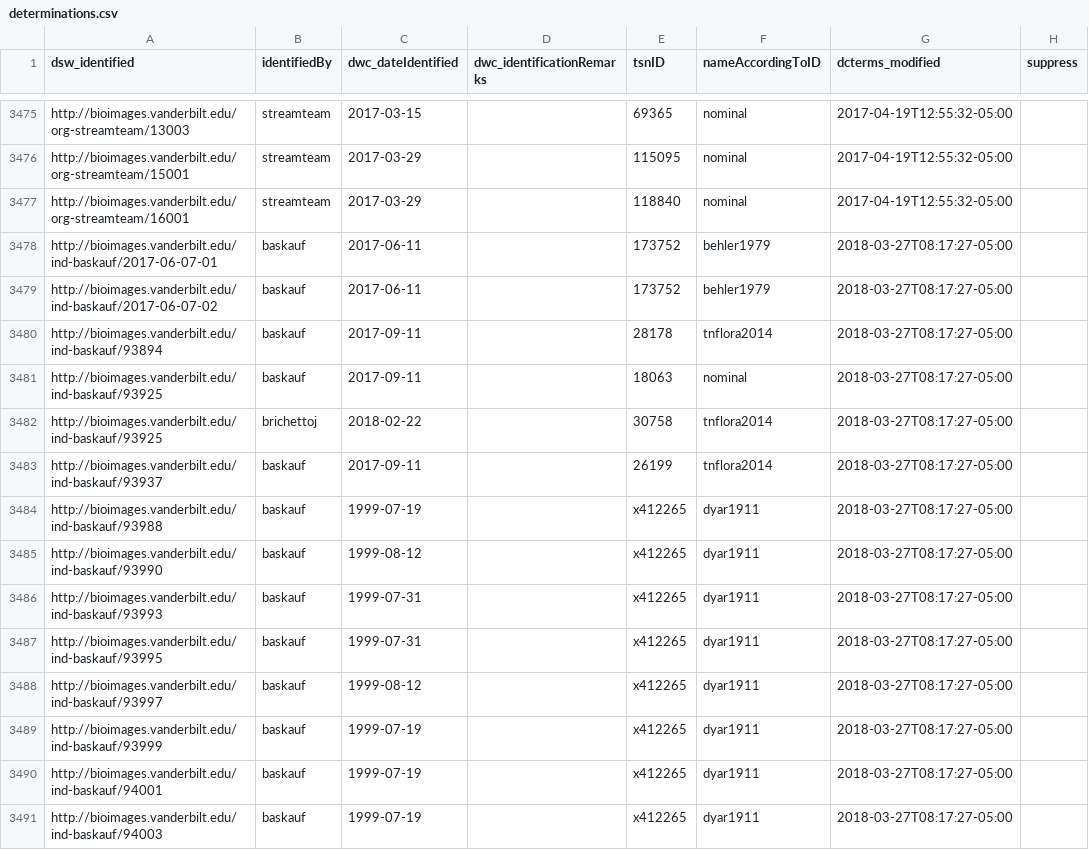
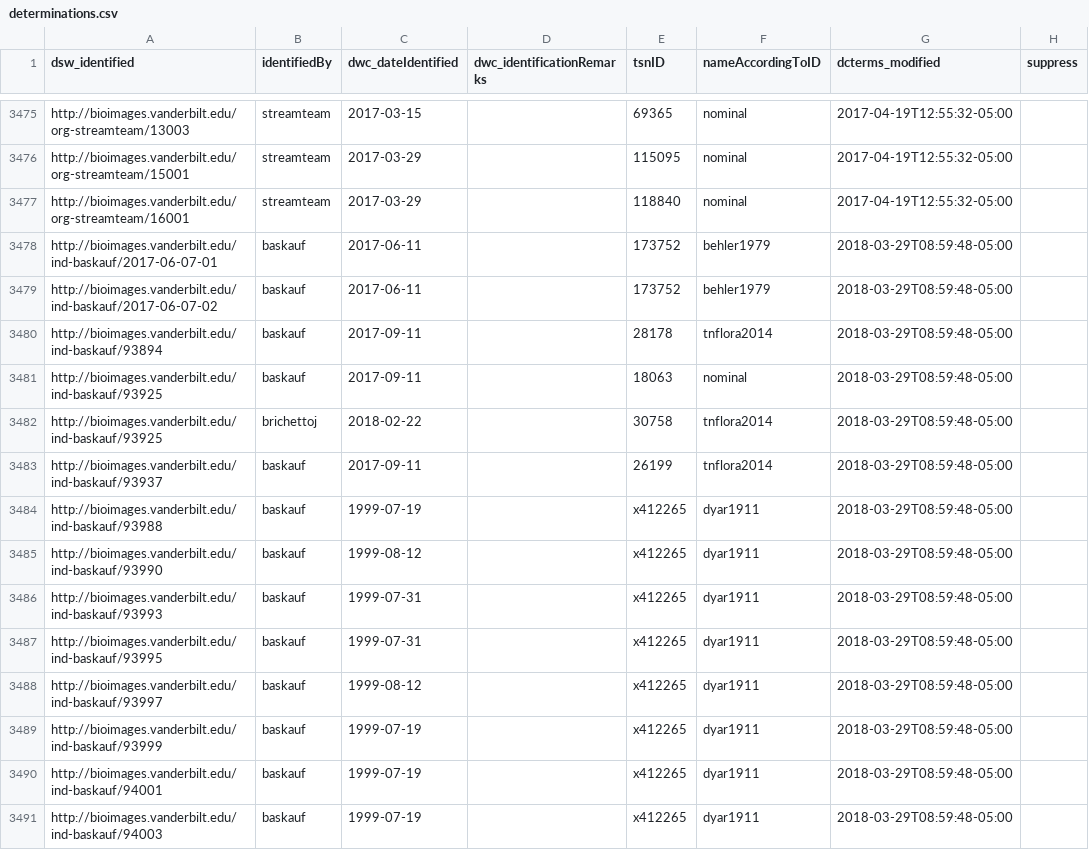
Before and after one commit to baskaufs/Bioimages, a CSV file: determinations.csv, drawn as a sheet; only a part is shown, gaps mark what is left out; the diff covers the shown part only.

```diff
--- a/determinations.csv
+++ b/determinations.csv
@@ -3477,15 +3477,15 @@ http://bioimages.vanderbilt.edu/org-streamteam/15001|streamteam|2017-03-29||1150
 http://bioimages.vanderbilt.edu/org-streamteam/16001|streamteam|2017-03-29||118840|nominal|2017-04-19T12:55:32-05:00|
-http://bioimages.vanderbilt.edu/ind-baskauf/2017-06-07-01|baskauf|2017-06-11||173752|behler1979|2018-03-27T08:17:27-05:00|
-http://bioimages.vanderbilt.edu/ind-baskauf/2017-06-07-02|baskauf|2017-06-11||173752|behler1979|2018-03-27T08:17:27-05:00|
-http://bioimages.vanderbilt.edu/ind-baskauf/93894|baskauf|2017-09-11||28178|tnflora2014|2018-03-27T08:17:27-05:00|
-http://bioimages.vanderbilt.edu/ind-baskauf/93925|baskauf|2017-09-11||18063|nominal|2018-03-27T08:17:27-05:00|
-http://bioimages.vanderbilt.edu/ind-baskauf/93925|brichettoj|2018-02-22||30758|tnflora2014|2018-03-27T08:17:27-05:00|
-http://bioimages.vanderbilt.edu/ind-baskauf/93937|baskauf|2017-09-11||26199|tnflora2014|2018-03-27T08:17:27-05:00|
-http://bioimages.vanderbilt.edu/ind-baskauf/93988|baskauf|1999-07-19||x412265|dyar1911|2018-03-27T08:17:27-05:00|
-http://bioimages.vanderbilt.edu/ind-baskauf/93990|baskauf|1999-08-12||x412265|dyar1911|2018-03-27T08:17:27-05:00|
-http://bioimages.vanderbilt.edu/ind-baskauf/93993|baskauf|1999-07-31||x412265|dyar1911|2018-03-27T08:17:27-05:00|
-http://bioimages.vanderbilt.edu/ind-baskauf/93995|baskauf|1999-07-31||x412265|dyar1911|2018-03-27T08:17:27-05:00|
-http://bioimages.vanderbilt.edu/ind-baskauf/93997|baskauf|1999-08-12||x412265|dyar1911|2018-03-27T08:17:27-05:00|
-http://bioimages.vanderbilt.edu/ind-baskauf/93999|baskauf|1999-07-19||x412265|dyar1911|2018-03-27T08:17:27-05:00|
-http://bioimages.vanderbilt.edu/ind-baskauf/94001|baskauf|1999-07-19||x412265|dyar1911|2018-03-27T08:17:27-05:00|
-http://bioimages.vanderbilt.edu/ind-baskauf/94003|baskauf|1999-07-19||x412265|dyar1911|2018-03-27T08:17:27-05:00|
+http://bioimages.vanderbilt.edu/ind-baskauf/2017-06-07-01|baskauf|2017-06-11||173752|behler1979|2018-03-29T08:59:48-05:00|
+http://bioimages.vanderbilt.edu/ind-baskauf/2017-06-07-02|baskauf|2017-06-11||173752|behler1979|2018-03-29T08:59:48-05:00|
+http://bioimages.vanderbilt.edu/ind-baskauf/93894|baskauf|2017-09-11||28178|tnflora2014|2018-03-29T08:59:48-05:00|
+http://bioimages.vanderbilt.edu/ind-baskauf/93925|baskauf|2017-09-11||18063|nominal|2018-03-29T08:59:48-05:00|
+http://bioimages.vanderbilt.edu/ind-baskauf/93925|brichettoj|2018-02-22||30758|tnflora2014|2018-03-29T08:59:48-05:00|
+http://bioimages.vanderbilt.edu/ind-baskauf/93937|baskauf|2017-09-11||26199|tnflora2014|2018-03-29T08:59:48-05:00|
+http://bioimages.vanderbilt.edu/ind-baskauf/93988|baskauf|1999-07-19||x412265|dyar1911|2018-03-29T08:59:48-05:00|
+http://bioimages.vanderbilt.edu/ind-baskauf/93990|baskauf|1999-08-12||x412265|dyar1911|2018-03-29T08:59:48-05:00|
+http://bioimages.vanderbilt.edu/ind-baskauf/93993|baskauf|1999-07-31||x412265|dyar1911|2018-03-29T08:59:48-05:00|
+http://bioimages.vanderbilt.edu/ind-baskauf/93995|baskauf|1999-07-31||x412265|dyar1911|2018-03-29T08:59:48-05:00|
+http://bioimages.vanderbilt.edu/ind-baskauf/93997|baskauf|1999-08-12||x412265|dyar1911|2018-03-29T08:59:48-05:00|
+http://bioimages.vanderbilt.edu/ind-baskauf/93999|baskauf|1999-07-19||x412265|dyar1911|2018-03-29T08:59:48-05:00|
+http://bioimages.vanderbilt.edu/ind-baskauf/94001|baskauf|1999-07-19||x412265|dyar1911|2018-03-29T08:59:48-05:00|
+http://bioimages.vanderbilt.edu/ind-baskauf/94003|baskauf|1999-07-19||x412265|dyar1911|2018-03-29T08:59:48-05:00|
```
Also changed, not shown: 1 added row, 1 removed row and 25 edited cells elsewhere in this file, names.csv, 1 other file.
